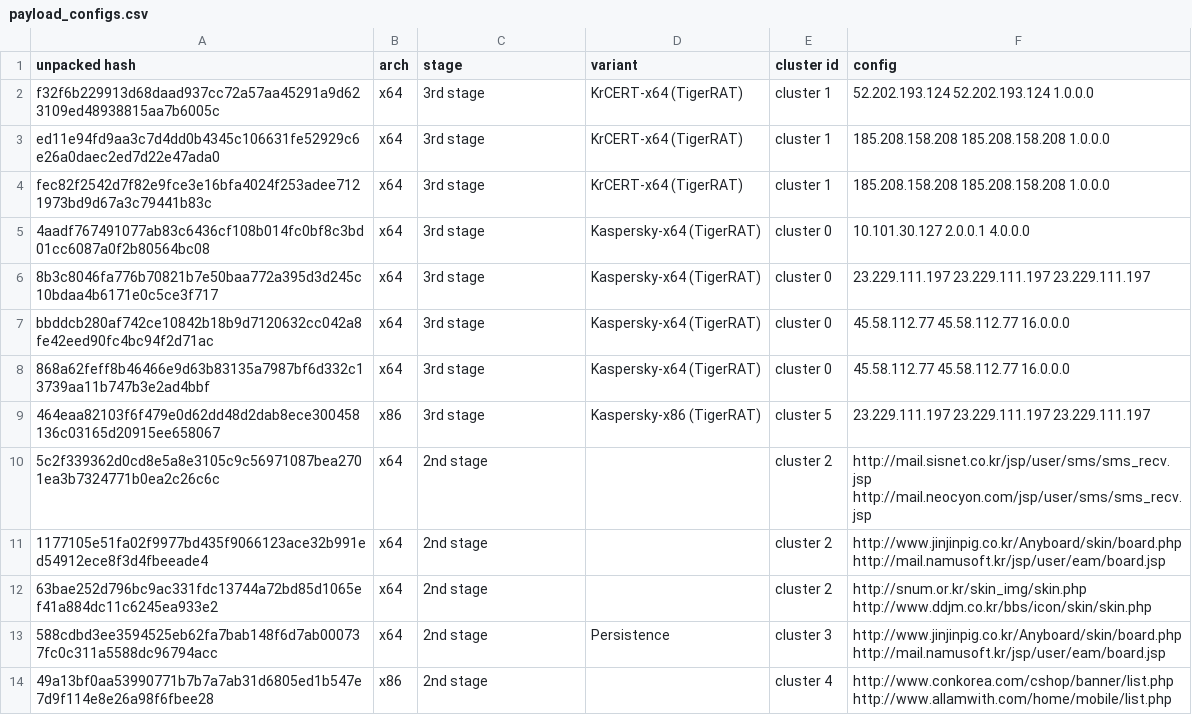
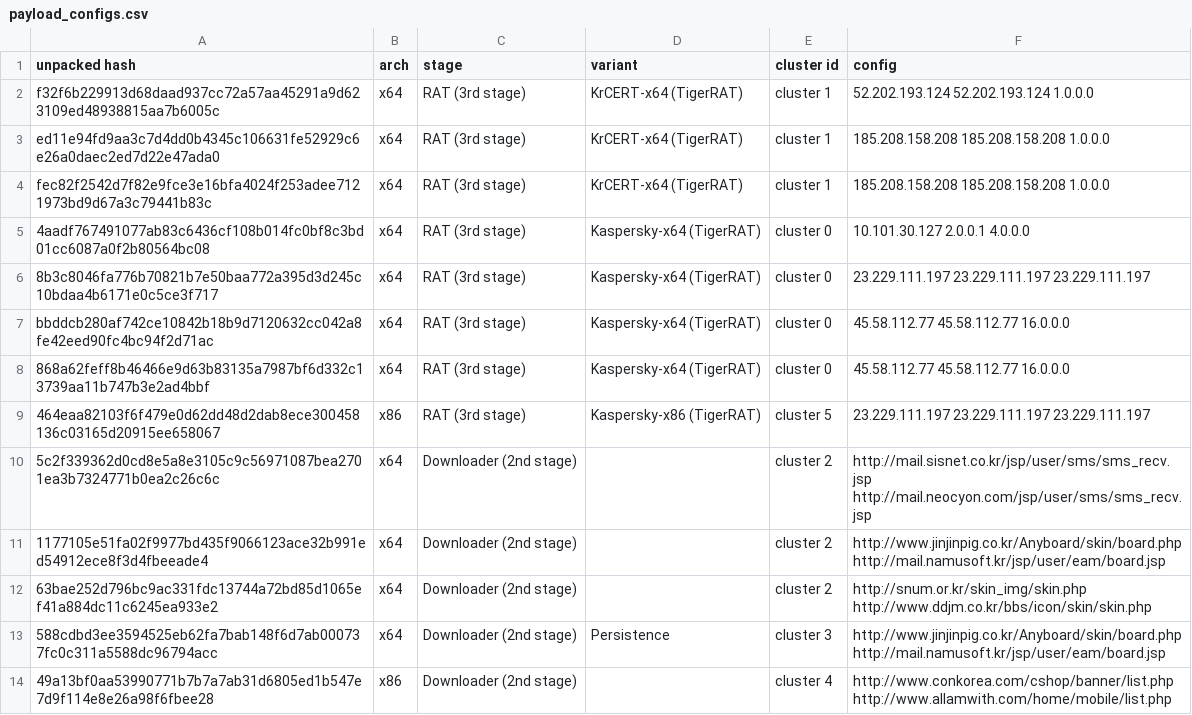
Before and after one commit to threatray/tigerrat, a CSV file: iocs/payload_configs.csv, drawn as a sheet.

Commit message:
Update payload_configs.csv

```diff
--- a/iocs/payload_configs.csv
+++ b/iocs/payload_configs.csv
@@ -1,14 +1,14 @@
 unpacked hash,arch,stage,variant,cluster id,config
-f32f6b229913d68daad937cc72a57aa45291a9d623109ed48938815aa7b6005c,x64,3rd stage,KrCERT-x64 (TigerRAT),cluster 1,52.202.193.124 52.202.193.124 1.0.0.0
-ed11e94fd9aa3c7d4dd0b4345c106631fe52929c6e26a0daec2ed7d22e47ada0,x64,3rd stage,KrCERT-x64 (TigerRAT),cluster 1,185.208.158.208 185.208.158.208 1.0.0.0
-fec82f2542d7f82e9fce3e16bfa4024f253adee7121973bd9d67a3c79441b83c,x64,3rd stage,KrCERT-x64 (TigerRAT),cluster 1,185.208.158.208 185.208.158.208 1.0.0.0
-4aadf767491077ab83c6436cf108b014fc0bf8c3bd01cc6087a0f2b80564bc08,x64,3rd stage,Kaspersky-x64 (TigerRAT),cluster 0,10.101.30.127 2.0.0.1 4.0.0.0
-8b3c8046fa776b70821b7e50baa772a395d3d245c10bdaa4b6171e0c5ce3f717,x64,3rd stage,Kaspersky-x64 (TigerRAT),cluster 0,23.229.111.197 23.229.111.197 23.229.111.197
-bbddcb280af742ce10842b18b9d7120632cc042a8fe42eed90fc4bc94f2d71ac,x64,3rd stage,Kaspersky-x64 (TigerRAT),cluster 0,45.58.112.77 45.58.112.77 16.0.0.0
-868a62feff8b46466e9d63b83135a7987bf6d332c13739aa11b747b3e2ad4bbf,x64,3rd stage,Kaspersky-x64 (TigerRAT),cluster 0,45.58.112.77 45.58.112.77 16.0.0.0
-464eaa82103f6f479e0d62dd48d2dab8ece300458136c03165d20915ee658067,x86,3rd stage,Kaspersky-x86 (TigerRAT),cluster 5,23.229.111.197 23.229.111.197 23.229.111.197
-5c2f339362d0cd8e5a8e3105c9c56971087bea2701ea3b7324771b0ea2c26c6c,x64,2nd stage,,cluster 2,http://mail.sisnet.co.kr/jsp/user/sms/sms_recv.jsp http://mail.neocyon.com/jsp/user/sms/sms_recv.jsp
-1177105e51fa02f9977bd435f9066123ace32b991ed54912ece8f3d4fbeeade4,x64,2nd stage,,cluster 2,http://www.jinjinpig.co.kr/Anyboard/skin/board.php http://mail.namusoft.kr/jsp/user/eam/board.jsp
-63bae252d796bc9ac331fdc13744a72bd85d1065ef41a884dc11c6245ea933e2,x64,2nd stage,,cluster 2,http://snum.or.kr/skin_img/skin.php http://www.ddjm.co.kr/bbs/icon/skin/skin.php
-588cdbd3ee3594525eb62fa7bab148f6d7ab000737fc0c311a5588dc96794acc,x64,2nd stage,Persistence,cluster 3,http://www.jinjinpig.co.kr/Anyboard/skin/board.php http://mail.namusoft.kr/jsp/user/eam/board.jsp
-49a13bf0aa53990771b7b7a7ab31d6805ed1b547e7d9f114e8e26a98f6fbee28,x86,2nd stage,,cluster 4,http://www.conkorea.com/cshop/banner/list.php http://www.allamwith.com/home/mobile/list.php
+f32f6b229913d68daad937cc72a57aa45291a9d623109ed48938815aa7b6005c,x64,RAT (3rd stage),KrCERT-x64 (TigerRAT),cluster 1,52.202.193.124 52.202.193.124 1.0.0.0
+ed11e94fd9aa3c7d4dd0b4345c106631fe52929c6e26a0daec2ed7d22e47ada0,x64,RAT (3rd stage),KrCERT-x64 (TigerRAT),cluster 1,185.208.158.208 185.208.158.208 1.0.0.0
+fec82f2542d7f82e9fce3e16bfa4024f253adee7121973bd9d67a3c79441b83c,x64,RAT (3rd stage),KrCERT-x64 (TigerRAT),cluster 1,185.208.158.208 185.208.158.208 1.0.0.0
+4aadf767491077ab83c6436cf108b014fc0bf8c3bd01cc6087a0f2b80564bc08,x64,RAT (3rd stage),Kaspersky-x64 (TigerRAT),cluster 0,10.101.30.127 2.0.0.1 4.0.0.0
+8b3c8046fa776b70821b7e50baa772a395d3d245c10bdaa4b6171e0c5ce3f717,x64,RAT (3rd stage),Kaspersky-x64 (TigerRAT),cluster 0,23.229.111.197 23.229.111.197 23.229.111.197
+bbddcb280af742ce10842b18b9d7120632cc042a8fe42eed90fc4bc94f2d71ac,x64,RAT (3rd stage),Kaspersky-x64 (TigerRAT),cluster 0,45.58.112.77 45.58.112.77 16.0.0.0
+868a62feff8b46466e9d63b83135a7987bf6d332c13739aa11b747b3e2ad4bbf,x64,RAT (3rd stage),Kaspersky-x64 (TigerRAT),cluster 0,45.58.112.77 45.58.112.77 16.0.0.0
+464eaa82103f6f479e0d62dd48d2dab8ece300458136c03165d20915ee658067,x86,RAT (3rd stage),Kaspersky-x86 (TigerRAT),cluster 5,23.229.111.197 23.229.111.197 23.229.111.197
+5c2f339362d0cd8e5a8e3105c9c56971087bea2701ea3b7324771b0ea2c26c6c,x64,Downloader (2nd stage),,cluster 2,http://mail.sisnet.co.kr/jsp/user/sms/sms_recv.jsp http://mail.neocyon.com/jsp/user/sms/sms_recv.jsp
+1177105e51fa02f9977bd435f9066123ace32b991ed54912ece8f3d4fbeeade4,x64,Downloader (2nd stage),,cluster 2,http://www.jinjinpig.co.kr/Anyboard/skin/board.php http://mail.namusoft.kr/jsp/user/eam/board.jsp
+63bae252d796bc9ac331fdc13744a72bd85d1065ef41a884dc11c6245ea933e2,x64,Downloader (2nd stage),,cluster 2,http://snum.or.kr/skin_img/skin.php http://www.ddjm.co.kr/bbs/icon/skin/skin.php
+588cdbd3ee3594525eb62fa7bab148f6d7ab000737fc0c311a5588dc96794acc,x64,Downloader (2nd stage),Persistence,cluster 3,http://www.jinjinpig.co.kr/Anyboard/skin/board.php http://mail.namusoft.kr/jsp/user/eam/board.jsp
+49a13bf0aa53990771b7b7a7ab31d6805ed1b547e7d9f114e8e26a98f6fbee28,x86,Downloader (2nd stage),,cluster 4,http://www.conkorea.com/cshop/banner/list.php http://www.allamwith.com/home/mobile/list.php
```
